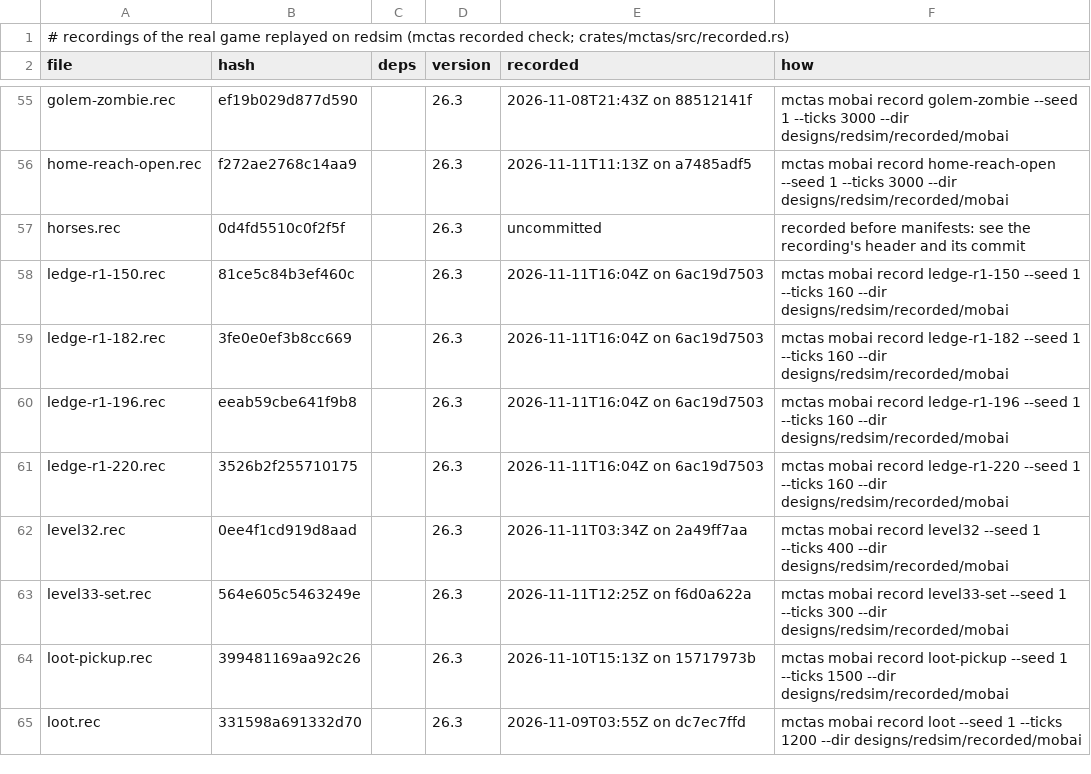
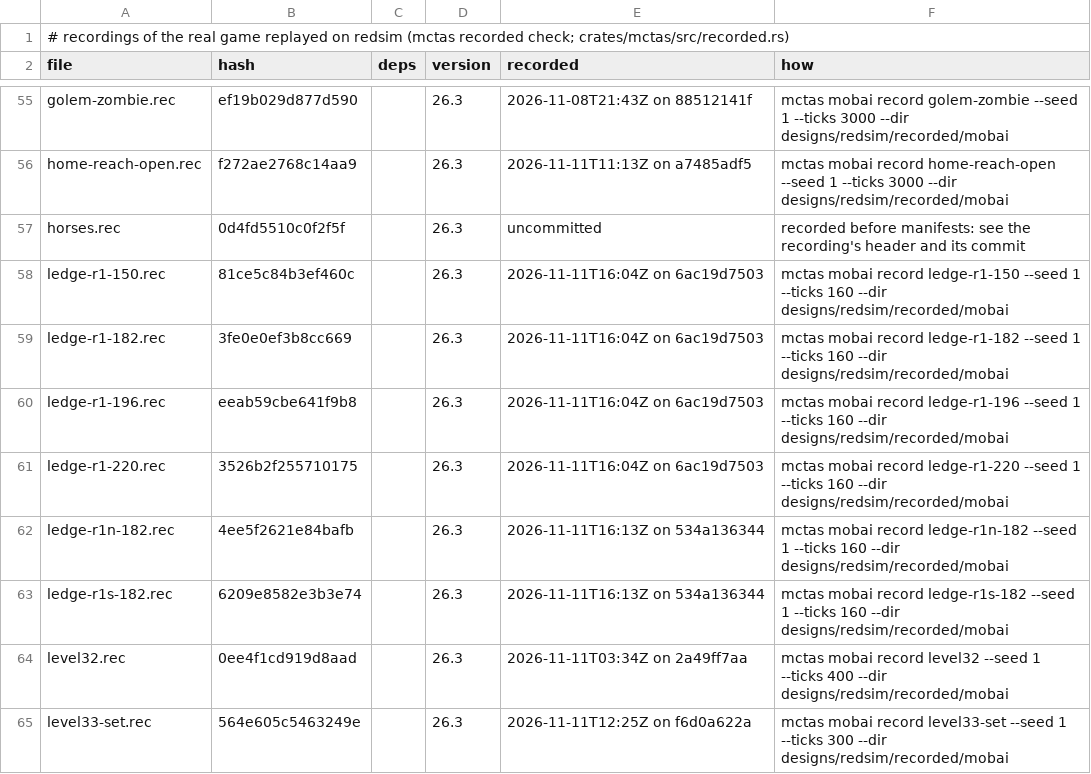
Before and after one commit to vjeux/redstonepedia, a TSV file: designs/redsim/recorded/mobai/recorded.tsv, drawn as a sheet; only a part is shown, gaps mark what is left out; the shorter side is filled out with more unchanged rows; the diff names each change by its address in the sheet, - before the commit and + after, or states it on an @@ line.

Commit message:
the ledge's quarter-tick sweep at both edges of the bad band (ledge-r1s-182) and farmopt's (c′) row (ledge-r1n-182), bridged
ironspec: the clean floor printed rather than read between integer rows, and farmopt's (c′) row.
- ledge-r1s-182 (160 ticks, 0 differences against the game): the follower 3, 3.25, 3.5, 3.75, 4 and 6,
  6.25 .. 8 gt behind (quarter ticks), empty and ridden, at 1.82 stored. 3 and 3.25: clean; 3.5: the
  follower lands late (+3 gt) at 0.074 b/t (ridden 0.077), no contact; 3.75: clean; 4: STUCK on the
  take-off's lip, empty and ridden. 6: lands at 0.024 b/t (ridden: overlapping, 0.918); 6.25: clean
  (ridden lands at 0.036); 6.5: lands late at 0.074/0.077; 6.75: lands at 0.024 (ridden: overlapping,
  0.840); 7, 7.25, 7.5, 7.75: no contact (the follower lands slow, 0.043-0.077 b/t, at 7 ridden, 7.5
  and 7.75 ridden); 8: lands as a lone cart, empty and ridden.
- ledge-r1n-182 (160 ticks, 0 differences): the x-run one row north (take-off (6,13,25), landing
  (4,11,25)/(3,10,25), the curve (0,8,25) straight onto the descent's slope): every row as on z 24.
- `mctas mobai ledge --only <scenes>`; the rows take fractional gaps.

Recorded: ledge-r1s-182, ledge-r1n-182 (160 each).

Tests: mctas test (sim traces 9; 9 pieces) on 5cb172188e + uncommitted changes vs 5cb172188: all PASS in 122 s

```diff
--- a/designs/redsim/recorded/mobai/recorded.tsv
+++ b/designs/redsim/recorded/mobai/recorded.tsv
+row 62: ledge-r1n-182.rec | 4ee5f2621e84bafb |  | 26.3 | 2026-11-11T16:13Z on 534a136344 | mctas mobai record ledge-r1n-182 --seed 1 --ticks 160 --dir designs/redsim/recorded/mobai
+row 63: ledge-r1s-182.rec | 6209e8582e3b3e74 |  | 26.3 | 2026-11-11T16:13Z on 534a136344 | mctas mobai record ledge-r1s-182 --seed 1 --ticks 160 --dir designs/redsim/recorded/mobai
```
Also changed, not shown: 4 other files.
